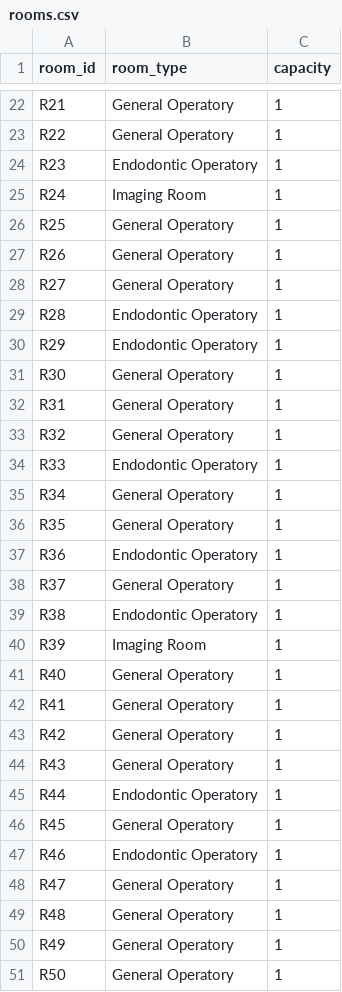
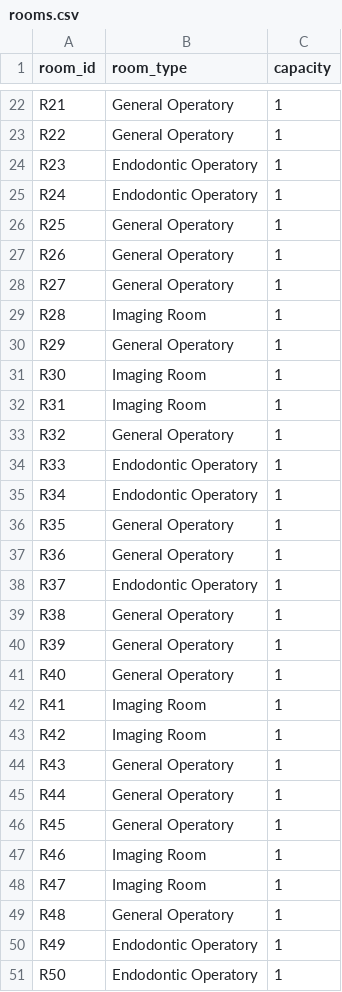
Before and after one commit to shivansh-mishra-dev/backtracking, a CSV file: backend/assets/data/case2_medium_synthetic/rooms.csv, drawn as a sheet; only a part is shown, gaps mark what is left out; the diff covers the shown part only.

```diff
--- a/backend/assets/data/case2_medium_synthetic/rooms.csv
+++ b/backend/assets/data/case2_medium_synthetic/rooms.csv
@@ -24,3 +24,3 @@ R22,General Operatory,1
 R23,Endodontic Operatory,1
-R24,Imaging Room,1
+R24,Endodontic Operatory,1
 R25,General Operatory,1
@@ -28,24 +28,24 @@ R26,General Operatory,1
 R27,General Operatory,1
-R28,Endodontic Operatory,1
-R29,Endodontic Operatory,1
-R30,General Operatory,1
-R31,General Operatory,1
+R28,Imaging Room,1
+R29,General Operatory,1
+R30,Imaging Room,1
+R31,Imaging Room,1
 R32,General Operatory,1
 R33,Endodontic Operatory,1
-R34,General Operatory,1
+R34,Endodontic Operatory,1
 R35,General Operatory,1
-R36,Endodontic Operatory,1
-R37,General Operatory,1
-R38,Endodontic Operatory,1
-R39,Imaging Room,1
+R36,General Operatory,1
+R37,Endodontic Operatory,1
+R38,General Operatory,1
+R39,General Operatory,1
 R40,General Operatory,1
-R41,General Operatory,1
-R42,General Operatory,1
+R41,Imaging Room,1
+R42,Imaging Room,1
 R43,General Operatory,1
-R44,Endodontic Operatory,1
+R44,General Operatory,1
 R45,General Operatory,1
-R46,Endodontic Operatory,1
-R47,General Operatory,1
+R46,Imaging Room,1
+R47,Imaging Room,1
 R48,General Operatory,1
-R49,General Operatory,1
-R50,General Operatory,1
+R49,Endodontic Operatory,1
+R50,Endodontic Operatory,1
```
Also changed, not shown: 10 edited cells elsewhere in this file, backend/assets/data/case1_small_realistic/rooms.csv, backend/assets/data/case2_medium_synthetic/doctors.csv, 27 other files.
